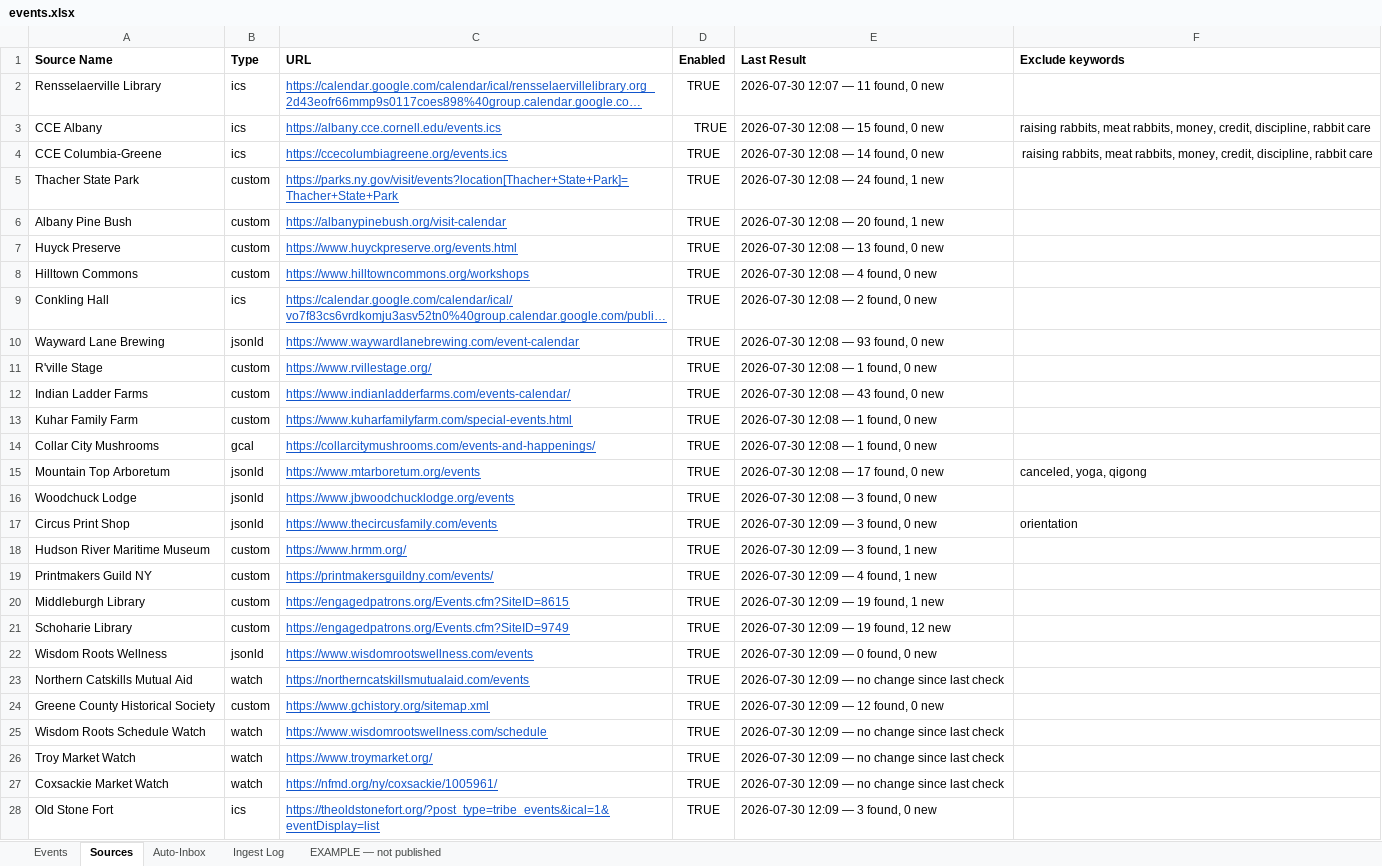
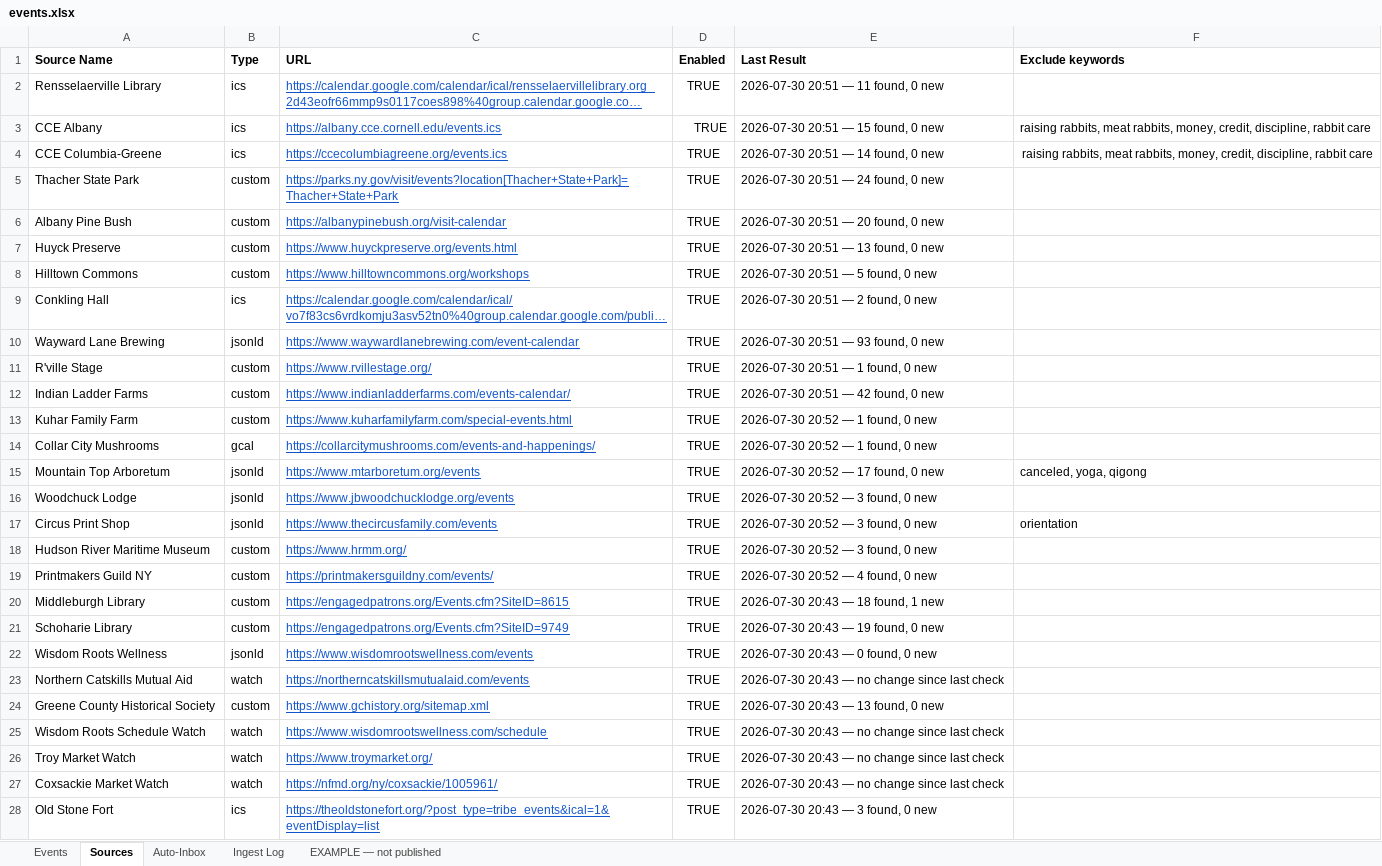
Before and after one commit to nyhilltowners/explore-the-hilltowns, an Excel workbook: data/events.xlsx, sheet Sources, drawn as a sheet; only a part is shown; long unchanged cells end in …; values as stored, in another font and other column widths than the file's, no borders; charts and pictures not drawn; the diff covers the shown part only; the diff names each change by its address in the sheet, - before the commit and + after, or states it on an @@ line.

```diff
--- a/data/events.xlsx (sheet Sources)
+++ b/data/events.xlsx (sheet Sources)
-E2 (Last Result): 2026-07-30 12:07 — 11 found, 0 new
+E2 (Last Result): 2026-07-30 20:51 — 11 found, 0 new
-E3 (Last Result): 2026-07-30 12:08 — 15 found, 0 new
+E3 (Last Result): 2026-07-30 20:51 — 15 found, 0 new
-E4 (Last Result): 2026-07-30 12:08 — 14 found, 0 new
+E4 (Last Result): 2026-07-30 20:51 — 14 found, 0 new
-E5 (Last Result): 2026-07-30 12:08 — 24 found, 1 new
+E5 (Last Result): 2026-07-30 20:51 — 24 found, 0 new
-E6 (Last Result): 2026-07-30 12:08 — 20 found, 1 new
+E6 (Last Result): 2026-07-30 20:51 — 20 found, 0 new
-E7 (Last Result): 2026-07-30 12:08 — 13 found, 0 new
+E7 (Last Result): 2026-07-30 20:51 — 13 found, 0 new
-E8 (Last Result): 2026-07-30 12:08 — 4 found, 0 new
+E8 (Last Result): 2026-07-30 20:51 — 5 found, 0 new
-E9 (Last Result): 2026-07-30 12:08 — 2 found, 0 new
+E9 (Last Result): 2026-07-30 20:51 — 2 found, 0 new
-E10 (Last Result): 2026-07-30 12:08 — 93 found, 0 new
+E10 (Last Result): 2026-07-30 20:51 — 93 found, 0 new
-E11 (Last Result): 2026-07-30 12:08 — 1 found, 0 new
+E11 (Last Result): 2026-07-30 20:51 — 1 found, 0 new
-E12 (Last Result): 2026-07-30 12:08 — 43 found, 0 new
+E12 (Last Result): 2026-07-30 20:51 — 42 found, 0 new
-E13:E14 (Last Result): 2026-07-30 12:08 — 1 found, 0 new
+E13:E14 (Last Result): 2026-07-30 20:52 — 1 found, 0 new
-E15 (Last Result): 2026-07-30 12:08 — 17 found, 0 new
+E15 (Last Result): 2026-07-30 20:52 — 17 found, 0 new
-E16 (Last Result): 2026-07-30 12:08 — 3 found, 0 new
+E16 (Last Result): 2026-07-30 20:52 — 3 found, 0 new
-E17 (Last Result): 2026-07-30 12:09 — 3 found, 0 new
+E17 (Last Result): 2026-07-30 20:52 — 3 found, 0 new
-E18 (Last Result): 2026-07-30 12:09 — 3 found, 1 new
+E18 (Last Result): 2026-07-30 20:52 — 3 found, 0 new
-E19 (Last Result): 2026-07-30 12:09 — 4 found, 1 new
+E19 (Last Result): 2026-07-30 20:52 — 4 found, 0 new
-E20 (Last Result): 2026-07-30 12:09 — 19 found, 1 new
+E20 (Last Result): 2026-07-30 20:43 — 18 found, 1 new
-E21 (Last Result): 2026-07-30 12:09 — 19 found, 12 new
+E21 (Last Result): 2026-07-30 20:43 — 19 found, 0 new
-E22 (Last Result): 2026-07-30 12:09 — 0 found, 0 new
+E22 (Last Result): 2026-07-30 20:43 — 0 found, 0 new
-E23 (Last Result): 2026-07-30 12:09 — no change since last check
+E23 (Last Result): 2026-07-30 20:43 — no change since last check
-E24 (Last Result): 2026-07-30 12:09 — 12 found, 0 new
+E24 (Last Result): 2026-07-30 20:43 — 13 found, 0 new
-E25:E27 (Last Result): 2026-07-30 12:09 — no change since last check
+E25:E27 (Last Result): 2026-07-30 20:43 — no change since last check
-E28 (Last Result): 2026-07-30 12:09 — 3 found, 0 new
+E28 (Last Result): 2026-07-30 20:43 — 3 found, 0 new
```
Also changed, not shown: 60 edited cells elsewhere in this sheet, sheet Events, sheet Ingest Log, sheet Auto-Inbox, charts or pictures.
